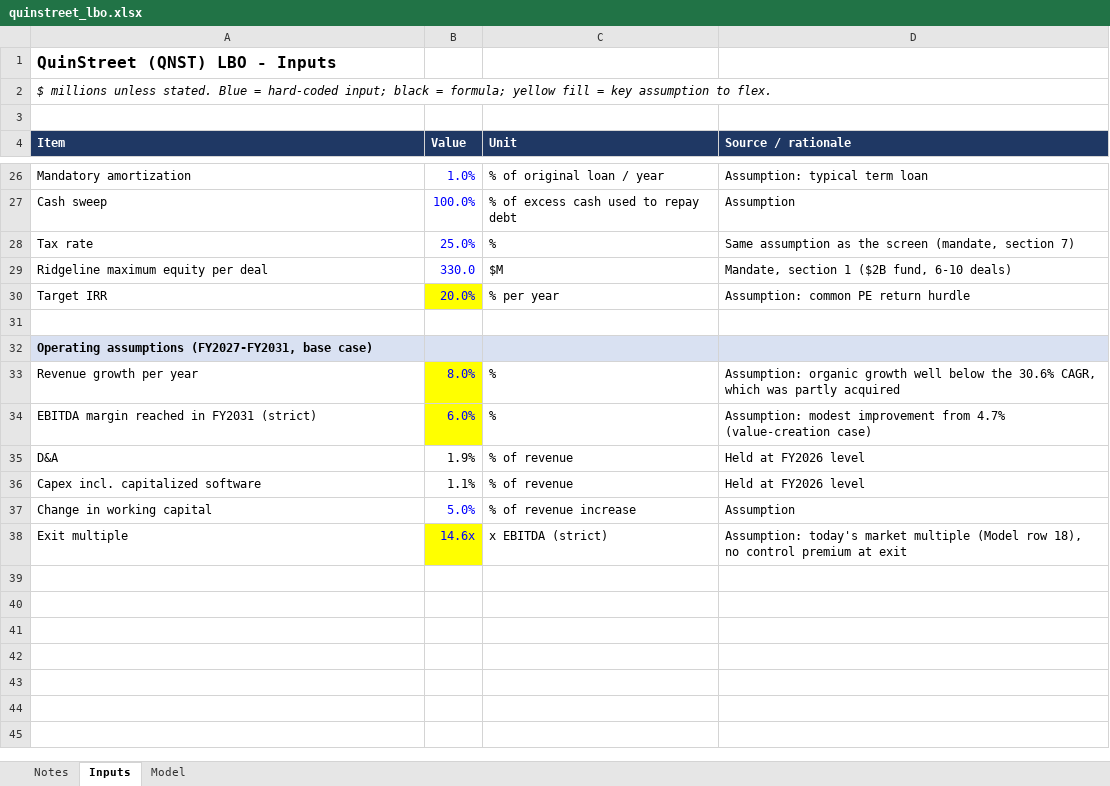
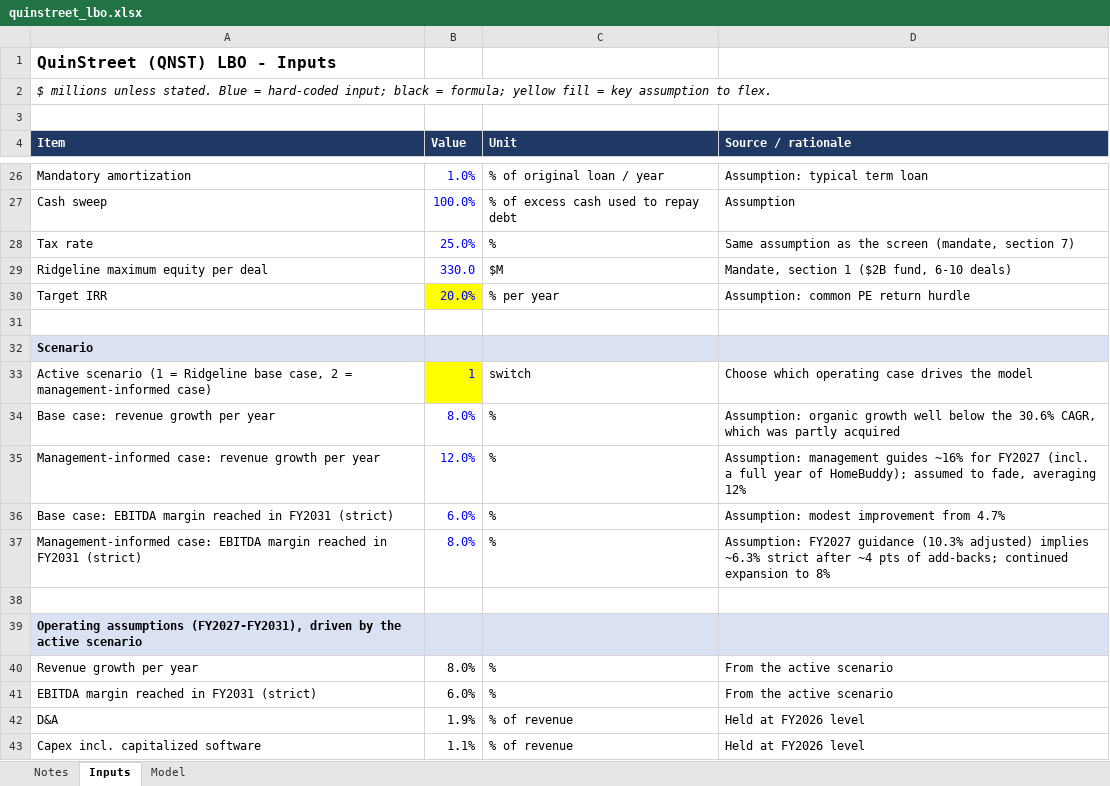
Before and after one commit to Reethika-Bollaboyana/pe-deal-screening-engine, an Excel workbook: excel/quinstreet_lbo.xlsx, sheet Inputs, drawn as a sheet; only a part is shown, gaps mark what is left out; the shorter side is filled out with more unchanged rows; values as stored, in another font and other column widths than the file's, no borders; addresses are those after the commit; the diff names each change by its address in the sheet, - before the commit and + after, or states it on an @@ line.

Commit message:
Add management-informed scenario to LBO model

```diff
--- a/excel/quinstreet_lbo.xlsx (sheet Inputs)
+++ b/excel/quinstreet_lbo.xlsx (sheet Inputs)
-A32 (Item): Operating assumptions (FY2027-FY2031, base case)
+A32 (Item): Scenario
+row 33: Active scenario (1 = Ridgeline base case, 2 = management-informed case) | 1 | switch | Choose which operating case drives the model
+row 34: Base case: revenue growth per year | 8.0% | % | Assumption: organic growth well below the 30.6% CAGR, which was partly acquired
+row 35: Management-informed case: revenue growth per year | 12.0% | % | Assumption: management guides ~16% for FY2027 (incl. a full year of HomeBuddy); assumed to fade, averaging 12%
+row 36: Base case: EBITDA margin reached in FY2031 (strict) | 6.0% | % | Assumption: modest improvement from 4.7%
+row 37: Management-informed case: EBITDA margin reached in FY2031 (strict) | 8.0% | % | Assumption: FY2027 guidance (10.3% adjusted) implies ~6.3% strict after ~4 pts of add-backs; continued expansion to 8%
+row 38: (empty)
+row 39: Operating assumptions (FY2027-FY2031), driven by the active scenario
@@ B40:B41 fill: #FFFF00 → none, text colour: #0000FF → black @@
-D40 (Source / rationale): Assumption: organic growth well below the 30.6% CAGR, which was partly acquired
+D40 (Source / rationale): From the active scenario
-D41 (Source / rationale): Assumption: modest improvement from 4.7% (value-creation case)
+D41 (Source / rationale): From the active scenario
```
Also changed, not shown: sheet Model, formulas that keep their value, 1 other file.
